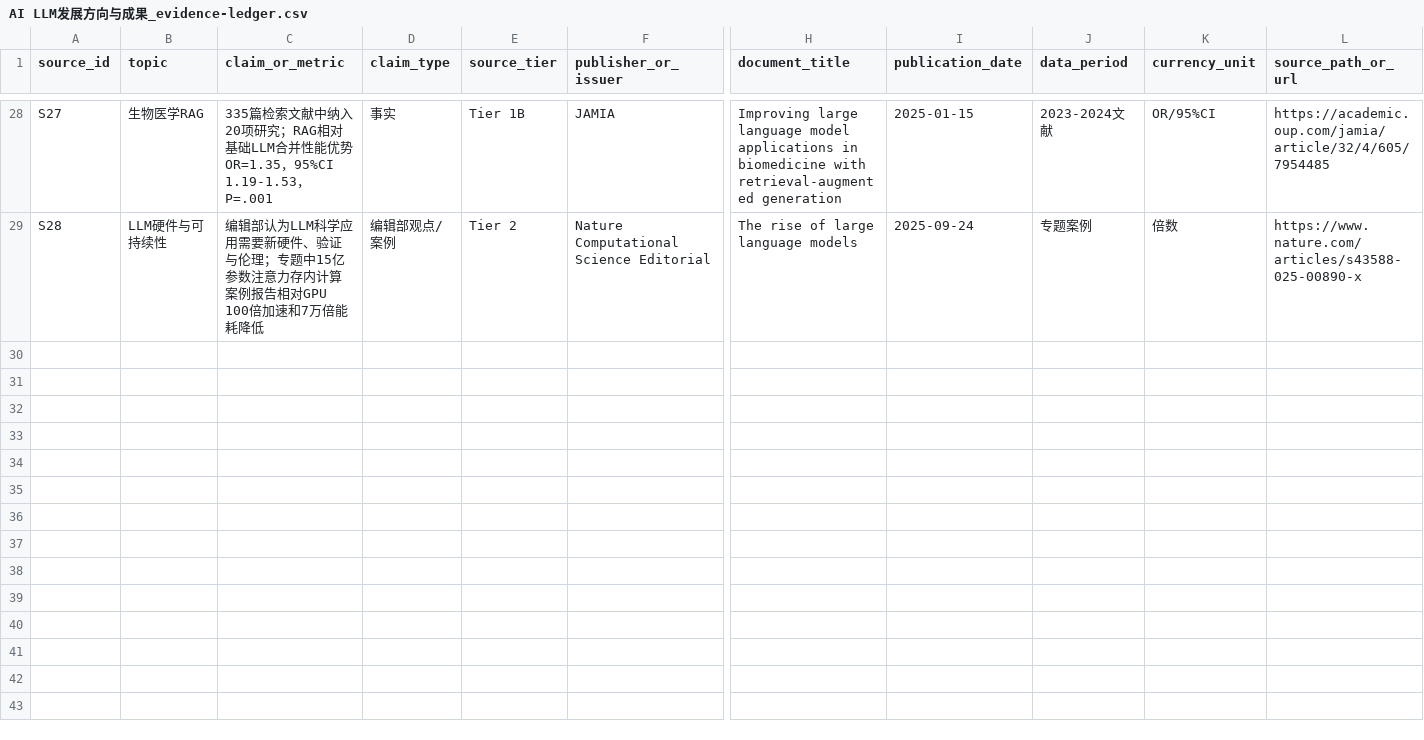
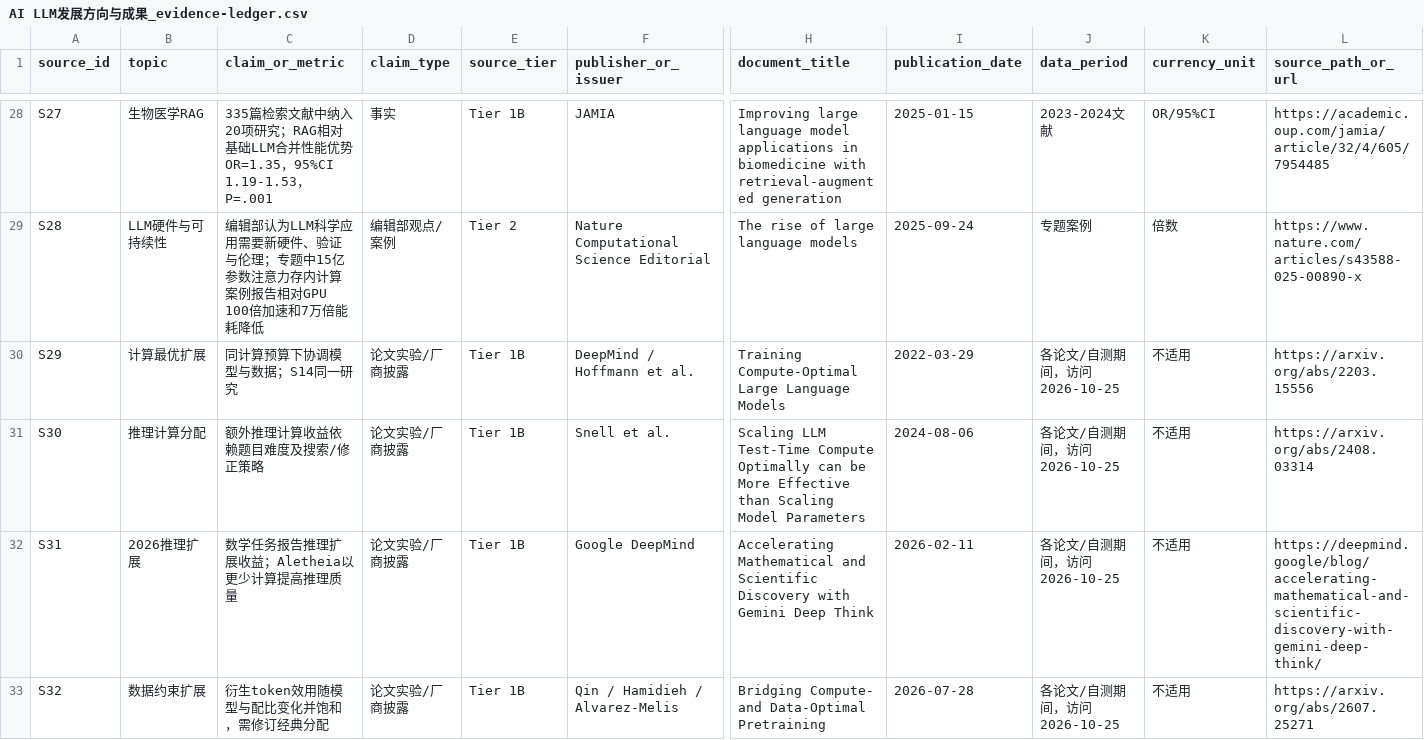
Before and after one commit to aierchoom/Posttime, a CSV file: 产业链研究/AI LLM发展方向与成果/2026-07-12/AI LLM发展方向与成果_evidence-ledger.csv, drawn as a sheet; only a part is shown, gaps mark what is left out; rows hold the shown columns only; the diff names each change by its address in the sheet, - before the commit and + after, or states it on an @@ line.

Commit message:
docs: add DeepSeek research, scaling scenarios and fund mappings

```diff
--- a/产业链研究/AI LLM发展方向与成果/2026-07-12/AI LLM发展方向与成果_evidence-ledger.csv
+++ b/产业链研究/AI LLM发展方向与成果/2026-07-12/AI LLM发展方向与成果_evidence-ledger.csv
+row 30: S29 | 计算最优扩展 | 同计算预算下协调模型与数据；S14同一研究 | 论文实验/厂商披露 | Tier 1B | DeepMind / Hoffmann et al. | Training Compute-Optimal Large Language Models | 2022-03-29 | 各论文/自测期间，访问2026-10-25 | 不适用 | https://arxiv.org/abs/2203.15556
+row 31: S30 | 推理计算分配 | 额外推理计算收益依赖题目难度及搜索/修正策略 | 论文实验/厂商披露 | Tier 1B | Snell et al. | Scaling LLM Test-Time Compute Optimally can be More Effective than Scaling Model Parameters | 2024-08-06 | 各论文/自测期间，访问2026-10-25 | 不适用 | https://arxiv.org/abs/2408.03314
+row 32: S31 | 2026推理扩展 | 数学任务报告推理扩展收益；Aletheia以更少计算提高推理质量 | 论文实验/厂商披露 | Tier 1B | Google DeepMind | Accelerating Mathematical and Scientific Discovery with Gemini Deep Think | 2026-02-11 | 各论文/自测期间，访问2026-10-25 | 不适用 | https://deepmind.google/blog/accelerating-mathematical-and-scientific-discovery-with-gemini-deep-think/
+row 33: S32 | 数据约束扩展 | 衍生token效用随模型与配比变化并饱和，需修订经典分配 | 论文实验/厂商披露 | Tier 1B | Qin / Hamidieh / Alvarez-Melis | Bridging Compute- and Data-Optimal Pretraining | 2026-07-28 | 各论文/自测期间，访问2026-10-25 | 不适用 | https://arxiv.org/abs/2607.25271
```
Also changed, not shown: 49 other files.
